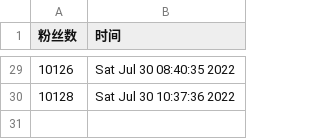
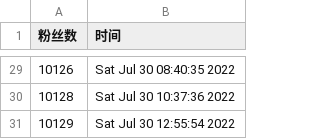
Before and after one commit to ttttLarva/Larva, a CSV file: scripts/ttlarva-follower.csv, drawn as a sheet; only a part is shown, gaps mark what is left out.

Commit message:
update followers count daily

```diff
--- a/scripts/ttlarva-follower.csv
+++ b/scripts/ttlarva-follower.csv
@@ -30 +30,2 @@
 10128,Sat Jul 30 10:37:36 2022
+10129,Sat Jul 30 12:55:54 2022
```
